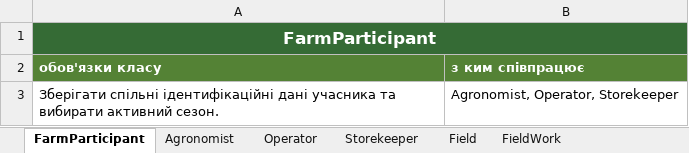
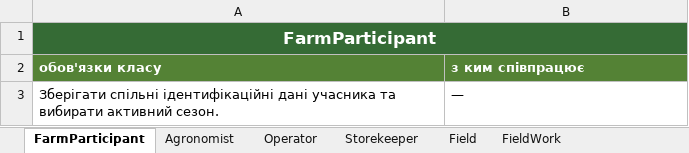
Before and after one commit to Jeefenr/agrofarm1, an Excel workbook: docs/crc.xlsx, sheet FarmParticipant, drawn as a sheet; values as stored, in another font and other column widths than the file's, no borders; the diff names each change by its address in the sheet, - before the commit and + after, or states it on an @@ line.

```diff
--- a/docs/crc.xlsx (sheet FarmParticipant)
+++ b/docs/crc.xlsx (sheet FarmParticipant)
-B3 (з ким співпрацює): Agronomist, Operator, Storekeeper
+B3 (з ким співпрацює): —
```
Also changed, not shown: sheet Agronomist, sheet Storekeeper, sheet Operator, 3 other files.
